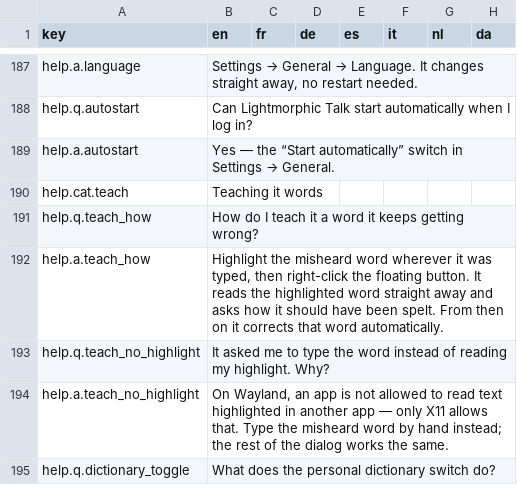
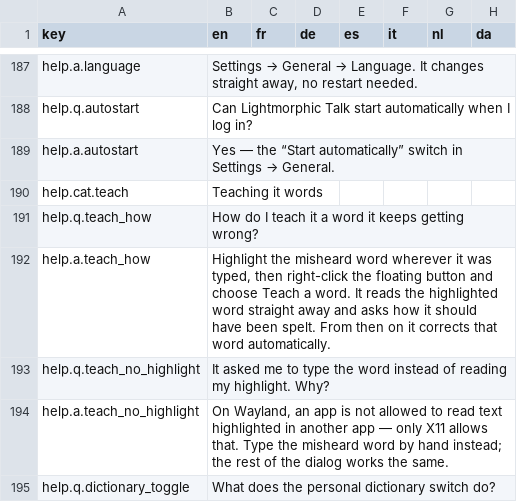
Before and after one commit to lightmorphic/talk, a CSV file: locales/translations.csv, drawn as a sheet; only a part is shown, gaps mark what is left out; the diff covers the shown part only; the diff names each change by its address in the sheet, - before the commit and + after, or states it on an @@ line.

Commit message:
Give the floating button the menu, and stop trusting the tray
On Ubuntu - on any stock GNOME - there was no tray icon at all, and
since Settings lived only on its menu there was no way into Settings.
The log said the opposite: "status icon embedded". It was wrong. The
AppImage forces the X11 backend, and something in the Ubuntu session
owns the X11 tray-manager selection without ever drawing anything, so
GTK believes it handed the icon over and the AppIndicator fallback
never runs.

Nothing can be inferred from that answer, so GNOME no longer asks it.
It goes straight to AppIndicator, which is what GNOME has actually
displayed since it stopped embedding legacy status icons in 3.26. The
grace period and the embedded test stay for every other desktop, where
they work and where the status icon is the better backend - it takes a
left-click and it animates.

That fixes this desktop. It does not fix the shape of the problem: one
icon, one menu, and an app that disappears if the desktop declines to
show it. So right-click on the floating button now raises that same
menu - Settings, Teach a word, pause, restart, quit. Teaching a word
was the whole of right-click before and is now the first item on it:
one more click for a thing done occasionally, in exchange for a way in
that no desktop can take away.

The English wording is updated to match, in the app and on the site,
along with a help entry for having no icon in the top bar. The other
24 languages still describe right-click as teaching a word directly -
a click out of date rather than wrong, and worth a pass of its own.

```diff
--- a/locales/translations.csv
+++ b/locales/translations.csv
-B192 (en): …the floating button. It reads…
+B192 (en): …the floating button and choose Teach a word. It reads…
```
Also changed, not shown: 6 edited cells elsewhere in this file, 7 other files.
